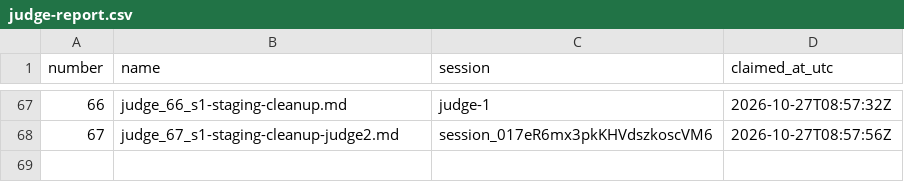
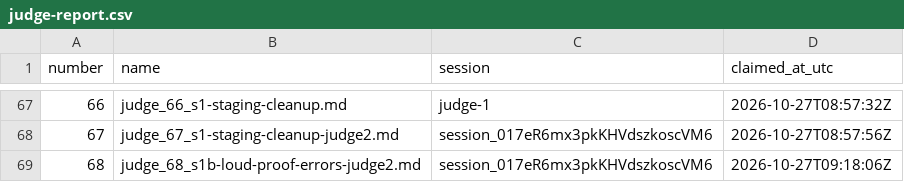
Before and after one commit to contactexepex/omenix-trading, a CSV file: numbers/judge-report.csv, drawn as a sheet; only a part is shown, gaps mark what is left out.

```diff
--- a/numbers/judge-report.csv
+++ b/numbers/judge-report.csv
@@ -68 +68,2 @@ number,name,session,claimed_at_utc
 67,judge_67_s1-staging-cleanup-judge2.md,session_017eR6mx3pkKHVdszkoscVM6,2026-10-27T08:57:56Z
+68,judge_68_s1b-loud-proof-errors-judge2.md,session_017eR6mx3pkKHVdszkoscVM6,2026-10-27T09:18:06Z
```
